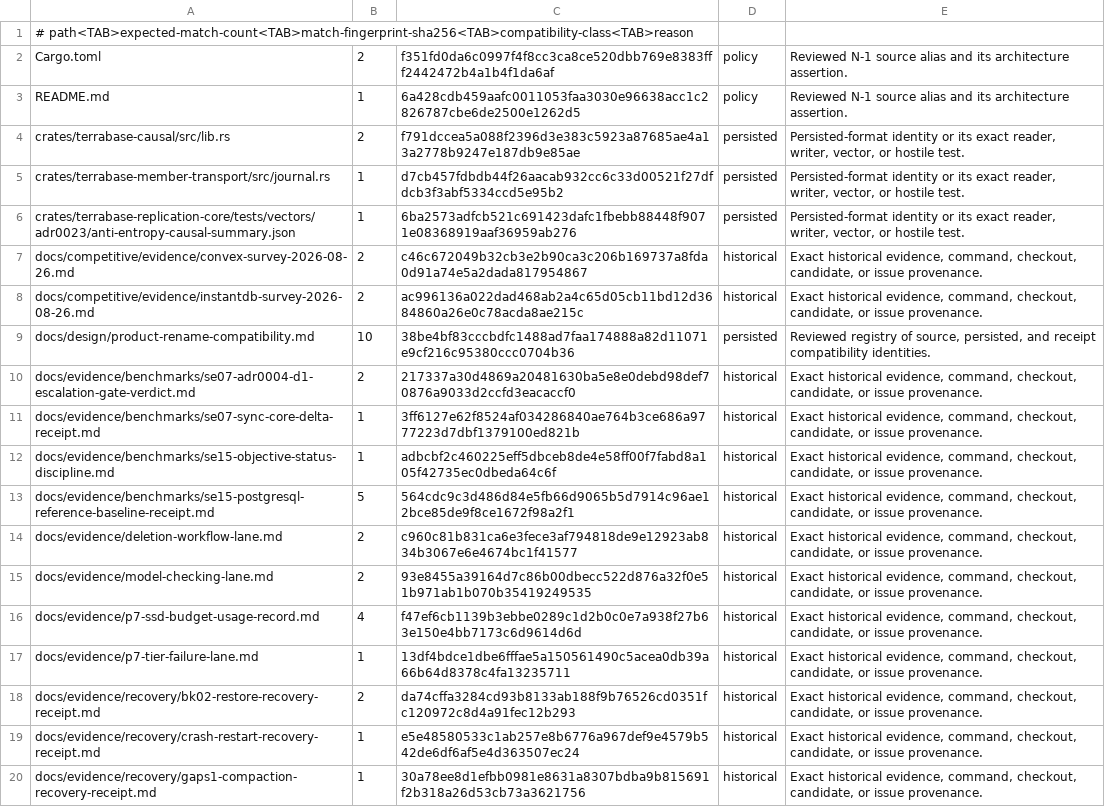
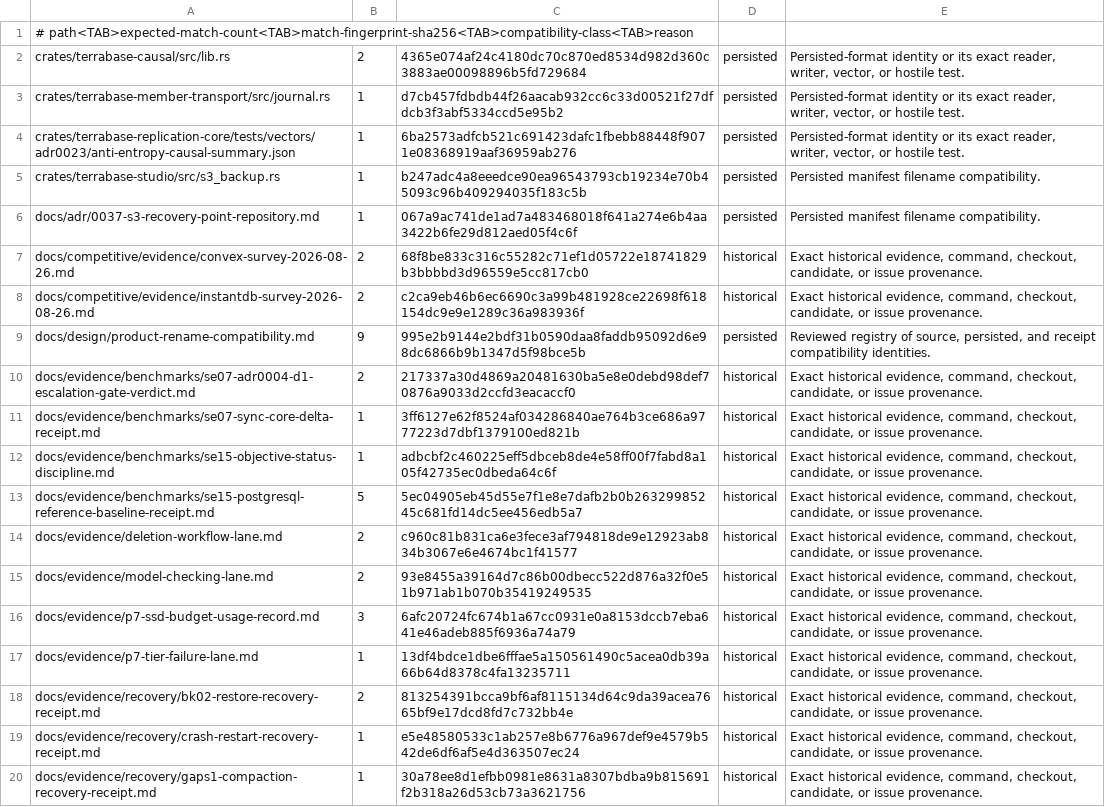
Before and after one commit to TerraScale/terrascale, a TSV file: benchmark/docs/rename/legacy-name-allowlist.tsv, drawn as a sheet; only a part is shown; the diff covers the shown part only.

```diff
--- a/benchmark/docs/rename/legacy-name-allowlist.tsv
+++ b/benchmark/docs/rename/legacy-name-allowlist.tsv
@@ -1,10 +1,10 @@
 # path<TAB>expected-match-count<TAB>match-fingerprint-sha256<TAB>compatibility-class<TAB>reason
-Cargo.toml	2	f351fd0da6c0997f4f8cc3ca8ce520dbb769e8383fff2442472b4a1b4f1da6af	policy	Reviewed N-1 source alias and its architecture assertion.
-README.md	1	6a428cdb459aafc0011053faa3030e96638acc1c2826787cbe6de2500e1262d5	policy	Reviewed N-1 source alias and its architecture assertion.
-crates/terrabase-causal/src/lib.rs	2	f791dccea5a088f2396d3e383c5923a87685ae4a13a2778b9247e187db9e85ae	persisted	Persisted-format identity or its exact reader, writer, vector, or hostile test.
+crates/terrabase-causal/src/lib.rs	2	4365e074af24c4180dc70c870ed8534d982d360c3883ae00098896b5fd729684	persisted	Persisted-format identity or its exact reader, writer, vector, or hostile test.
 crates/terrabase-member-transport/src/journal.rs	1	d7cb457fdbdb44f26aacab932cc6c33d00521f27dfdcb3f3abf5334ccd5e95b2	persisted	Persisted-format identity or its exact reader, writer, vector, or hostile test.
 crates/terrabase-replication-core/tests/vectors/adr0023/anti-entropy-causal-summary.json	1	6ba2573adfcb521c691423dafc1fbebb88448f9071e08368919aaf36959ab276	persisted	Persisted-format identity or its exact reader, writer, vector, or hostile test.
-docs/competitive/evidence/convex-survey-2026-08-26.md	2	c46c672049b32cb3e2b90ca3c206b169737a8fda0d91a74e5a2dada817954867	historical	Exact historical evidence, command, checkout, candidate, or issue provenance.
-docs/competitive/evidence/instantdb-survey-2026-08-26.md	2	ac996136a022dad468ab2a4c65d05cb11bd12d3684860a26e0c78acda8ae215c	historical	Exact historical evidence, command, checkout, candidate, or issue provenance.
-docs/design/product-rename-compatibility.md	10	38be4bf83cccbdfc1488ad7faa174888a82d11071e9cf216c95380ccc0704b36	persisted	Reviewed registry of source, persisted, and receipt compatibility identities.
+crates/terrabase-studio/src/s3_backup.rs	1	b247adc4a8eeedce90ea96543793cb19234e70b45093c96b409294035f183c5b	persisted	Persisted manifest filename compatibility.
+docs/adr/0037-s3-recovery-point-repository.md	1	067a9ac741de1ad7a483468018f641a274e6b4aa3422b6fe29d812aed05f4c6f	persisted	Persisted manifest filename compatibility.
+docs/competitive/evidence/convex-survey-2026-08-26.md	2	68f8be833c316c55282c71ef1d05722e18741829b3bbbbd3d96559e5cc817cb0	historical	Exact historical evidence, command, checkout, candidate, or issue provenance.
+docs/competitive/evidence/instantdb-survey-2026-08-26.md	2	c2ca9eb46b6ec6690c3a99b481928ce22698f618154dc9e9e1289c36a983936f	historical	Exact historical evidence, command, checkout, candidate, or issue provenance.
+docs/design/product-rename-compatibility.md	9	995e2b9144e2bdf31b0590daa8faddb95092d6e98dc6866b9b1347d5f98bce5b	persisted	Reviewed registry of source, persisted, and receipt compatibility identities.
 docs/evidence/benchmarks/se07-adr0004-d1-escalation-gate-verdict.md	2	217337a30d4869a20481630ba5e8e0debd98def70876a9033d2ccfd3eacaccf0	historical	Exact historical evidence, command, checkout, candidate, or issue provenance.
@@ -12,8 +12,8 @@ docs/evidence/benchmarks/se07-sync-core-delta-receipt.md	1	3ff6127e62f8524af0342
 docs/evidence/benchmarks/se15-objective-status-discipline.md	1	adbcbf2c460225eff5dbceb8de4e58ff00f7fabd8a105f42735ec0dbeda64c6f	historical	Exact historical evidence, command, checkout, candidate, or issue provenance.
-docs/evidence/benchmarks/se15-postgresql-reference-baseline-receipt.md	5	564cdc9c3d486d84e5fb66d9065b5d7914c96ae12bce85de9f8ce1672f98a2f1	historical	Exact historical evidence, command, checkout, candidate, or issue provenance.
+docs/evidence/benchmarks/se15-postgresql-reference-baseline-receipt.md	5	5ec04905eb45d55e7f1e8e7dafb2b0b26329985245c681fd14dc5ee456edb5a7	historical	Exact historical evidence, command, checkout, candidate, or issue provenance.
 docs/evidence/deletion-workflow-lane.md	2	c960c81b831ca6e3fece3af794818de9e12923ab834b3067e6e4674bc1f41577	historical	Exact historical evidence, command, checkout, candidate, or issue provenance.
 docs/evidence/model-checking-lane.md	2	93e8455a39164d7c86b00dbecc522d876a32f0e51b971ab1b070b35419249535	historical	Exact historical evidence, command, checkout, candidate, or issue provenance.
-docs/evidence/p7-ssd-budget-usage-record.md	4	f47ef6cb1139b3ebbe0289c1d2b0c0e7a938f27b63e150e4bb7173c6d9614d6d	historical	Exact historical evidence, command, checkout, candidate, or issue provenance.
+docs/evidence/p7-ssd-budget-usage-record.md	3	6afc20724fc674b1a67cc0931e0a8153dccb7eba641e46adeb885f6936a74a79	historical	Exact historical evidence, command, checkout, candidate, or issue provenance.
 docs/evidence/p7-tier-failure-lane.md	1	13df4bdce1dbe6fffae5a150561490c5acea0db39a66b64d8378c4fa13235711	historical	Exact historical evidence, command, checkout, candidate, or issue provenance.
-docs/evidence/recovery/bk02-restore-recovery-receipt.md	2	da74cffa3284cd93b8133ab188f9b76526cd0351fc120972c8d4a91fec12b293	historical	Exact historical evidence, command, checkout, candidate, or issue provenance.
+docs/evidence/recovery/bk02-restore-recovery-receipt.md	2	813254391bcca9bf6af8115134d64c9da39acea7665bf9e17dcd8fd7c732bb4e	historical	Exact historical evidence, command, checkout, candidate, or issue provenance.
 docs/evidence/recovery/crash-restart-recovery-receipt.md	1	e5e48580533c1ab257e8b6776a967def9e4579b542de6df6af5e4d363507ec24	historical	Exact historical evidence, command, checkout, candidate, or issue provenance.
```
Also changed, not shown: 1 added row, 4 removed rows and 16 edited cells elsewhere in this file, 19 other files.
